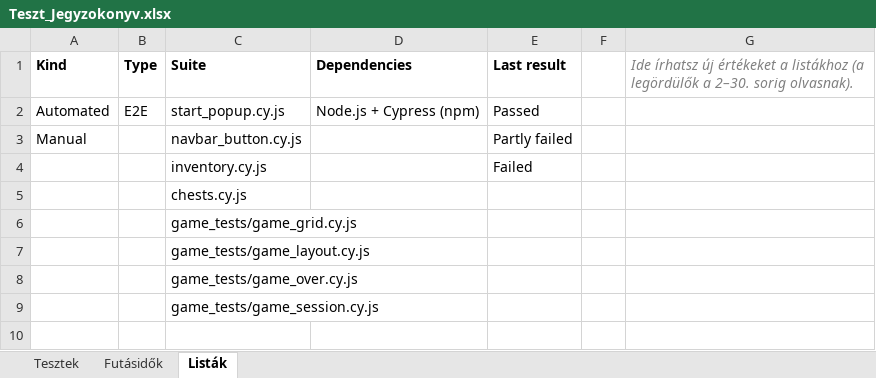
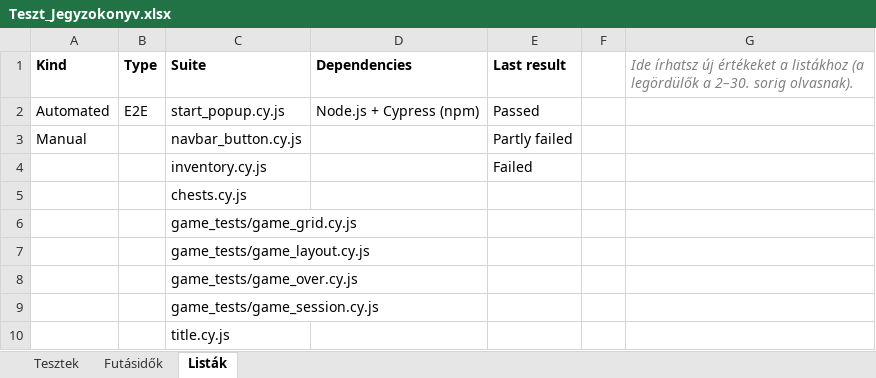
Before and after one commit to Andris07/idle_game_school_project, an Excel workbook: Documentations/Teszt_Jegyzokonyv.xlsx, sheet Listák, drawn as a sheet; values as stored, in another font and other column widths than the file's, no borders; the diff names each change by its address in the sheet, - before the commit and + after, or states it on an @@ line.

```diff
--- a/Documentations/Teszt_Jegyzokonyv.xlsx (sheet Listák)
+++ b/Documentations/Teszt_Jegyzokonyv.xlsx (sheet Listák)
+row 10:  |  | title.cy.js
```
Also changed, not shown: sheet Tesztek, sheet Futásidők.
